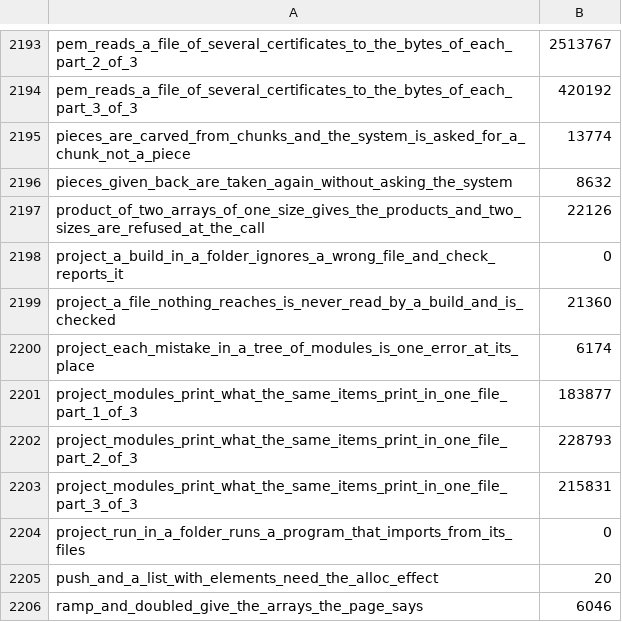
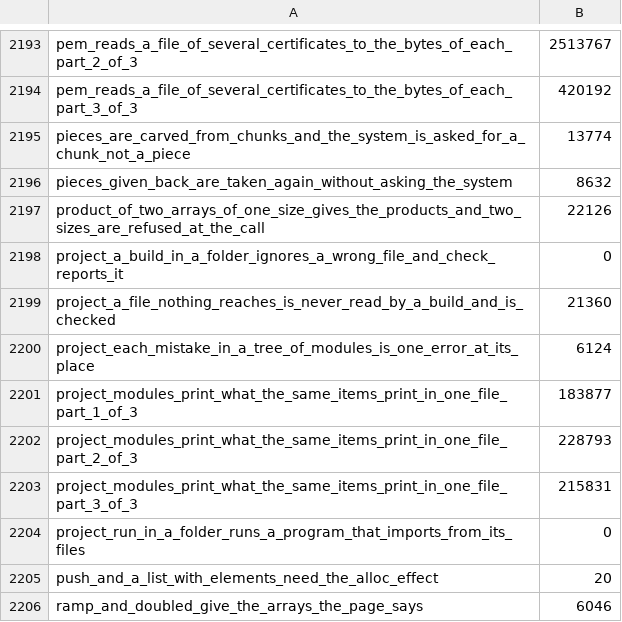
Before and after one commit to smith-ai-lab/smith-lang, a CSV file: steps.csv, drawn as a sheet; only a part is shown, gaps mark what is left out.

```diff
--- a/steps.csv
+++ b/steps.csv
@@ -2199,3 +2199,3 @@ project_a_build_in_a_folder_ignores_a_wrong_file_and_check_reports_it,0
 project_a_file_nothing_reaches_is_never_read_by_a_build_and_is_checked,21360
-project_each_mistake_in_a_tree_of_modules_is_one_error_at_its_place,6174
+project_each_mistake_in_a_tree_of_modules_is_one_error_at_its_place,6124
 project_modules_print_what_the_same_items_print_in_one_file_part_1_of_3,183877
```
Also changed, not shown: 1 other file.
